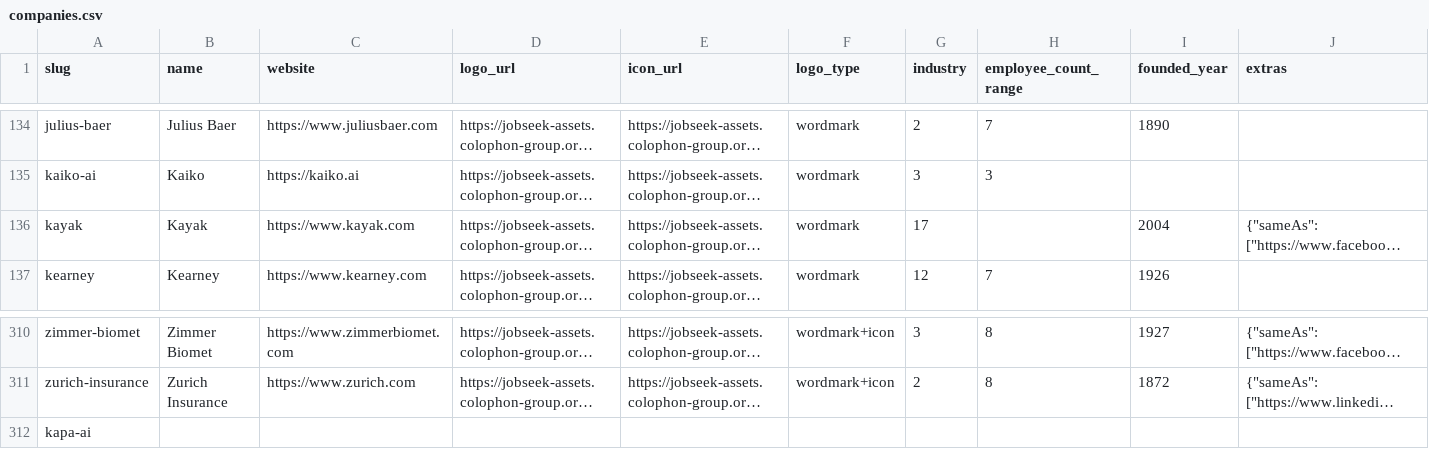
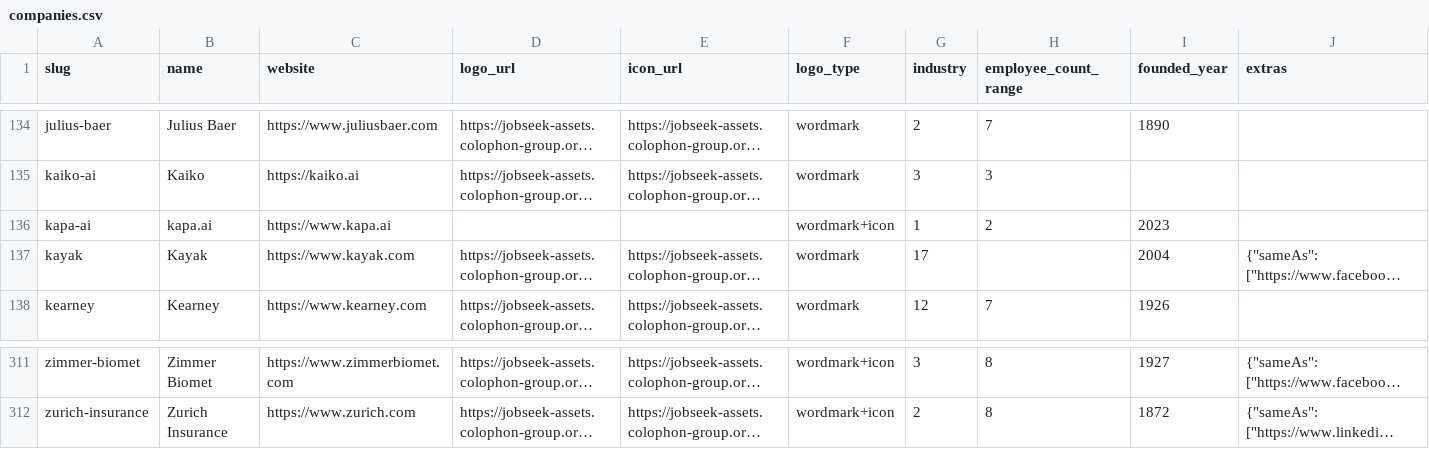
Before and after one commit to colophon-group/jobseek, a CSV file: apps/crawler/data/companies.csv, drawn as a sheet; only a part is shown, gaps mark what is left out; long unchanged cells end in …; removed rows and columns are numbered as before the commit, all else as after; the diff names each change by its address in the sheet, - before the commit and + after, or states it on an @@ line.

Commit message:
Configure kapa.ai
Closes #818

```diff
--- a/apps/crawler/data/companies.csv
+++ b/apps/crawler/data/companies.csv
+row 136: kapa-ai | kapa.ai | https://www.kapa.ai |  |  | wordmark+icon | 1 | 2 | 2023
-row 312: kapa-ai
```
Also changed, not shown: 4 other files.
